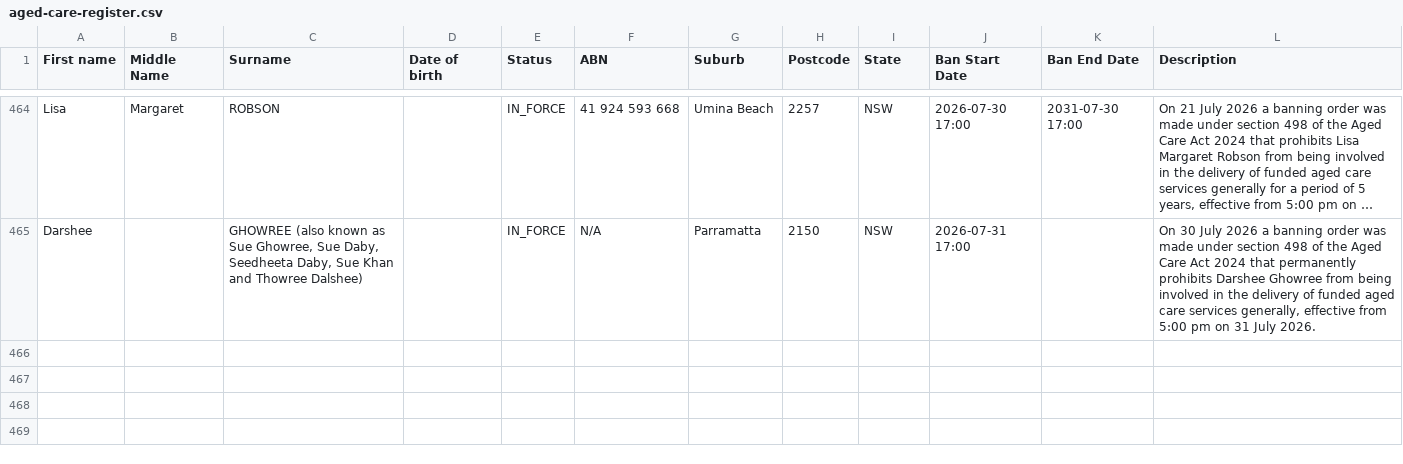
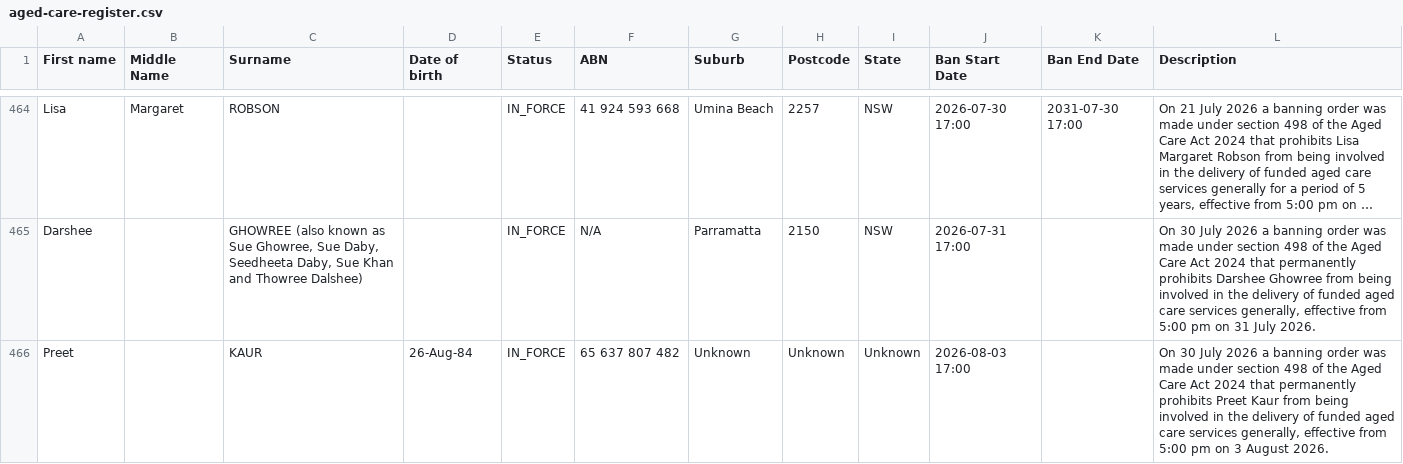
Before and after one commit to dovida-stuff/bancheck, a CSV file: aged-care-register.csv, drawn as a sheet; only a part is shown, gaps mark what is left out; long unchanged cells end in …; the diff names each change by its address in the sheet, - before the commit and + after, or states it on an @@ line.

```diff
--- a/aged-care-register.csv
+++ b/aged-care-register.csv
+row 466: Preet |  | KAUR | 26-Aug-84 | IN_FORCE | 65 637 807 482 | Unknown | Unknown | Unknown | 2026-08-03 17:00 |  | On 30 July 2026 a banning order was made under section 498 of the Aged Care Act 2024 that permanently prohibits Preet Kaur from being involved in the delivery of funded aged care services generally, effective from 5:00 pm on 3 August 2026.
```
